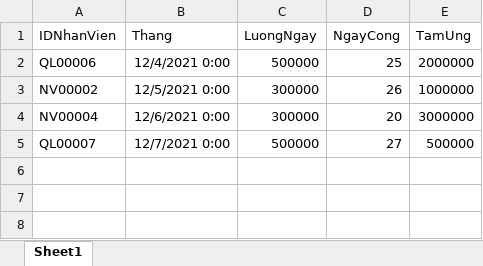
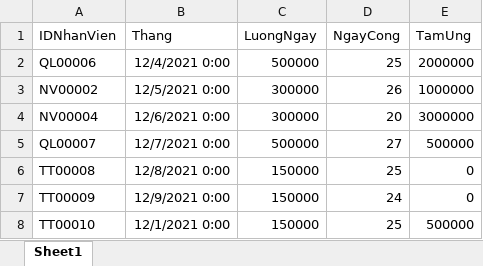
Before and after one commit to dainhan88/QuanLyNhanSu, an Excel workbook: QuanLyNhanSu/Uploads/Excels/Luongs.xlsx, sheet Sheet1, drawn as a sheet; values as stored, in another font and other column widths than the file's, no borders; the diff names each change by its address in the sheet, - before the commit and + after, or states it on an @@ line.

```diff
--- a/QuanLyNhanSu/Uploads/Excels/Luongs.xlsx (sheet Sheet1)
+++ b/QuanLyNhanSu/Uploads/Excels/Luongs.xlsx (sheet Sheet1)
+row 6: TT00008 | 12/8/2021 0:00 | 150000 | 25 | 0
+row 7: TT00009 | 12/9/2021 0:00 | 150000 | 24 | 0
+row 8: TT00010 | 12/1/2021 0:00 | 150000 | 25 | 500000
```
Also changed, not shown: 44 other files.
